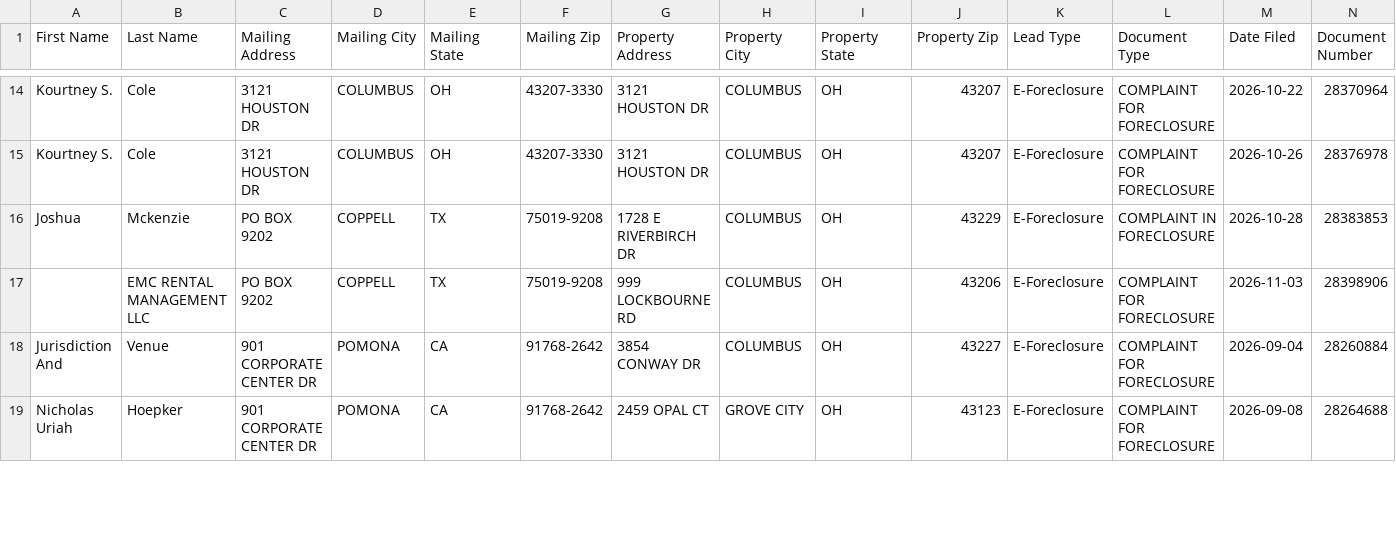
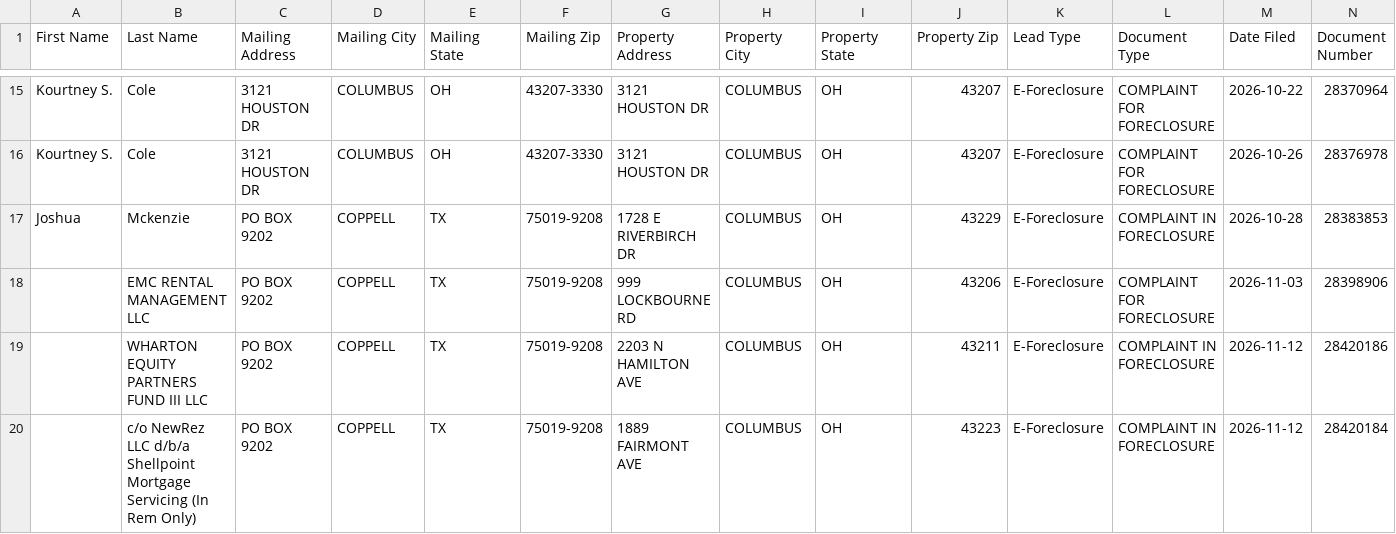
Before and after one commit to mauricewilli572000-cloud/franklin-foreclosure-scraper, a CSV file: dashboard/ghl_export.csv, drawn as a sheet; only a part is shown, gaps mark what is left out; the shorter side is filled out with more unchanged rows; rows hold the shown columns only; the diff covers the shown part only; the diff names each change by its address in the sheet, - before the commit and + after, or states it on an @@ line.

```diff
--- a/dashboard/ghl_export.csv
+++ b/dashboard/ghl_export.csv
+row 19:  | WHARTON EQUITY PARTNERS FUND III LLC | PO BOX 9202 | COPPELL | TX | 75019-9208 | 2203 N HAMILTON AVE | COLUMBUS | OH | 43211 | E-Foreclosure | COMPLAINT IN FORECLOSURE | 2026-11-12 | 28420186
+row 20:  | c/o NewRez LLC d/b/a Shellpoint Mortgage Servicing (In Rem Only) | PO BOX 9202 | COPPELL | TX | 75019-9208 | 1889 FAIRMONT AVE | COLUMBUS | OH | 43223 | E-Foreclosure | COMPLAINT IN FORECLOSURE | 2026-11-12 | 28420184
```
Also changed, not shown: 5 added rows elsewhere in this file, 3 other files.
